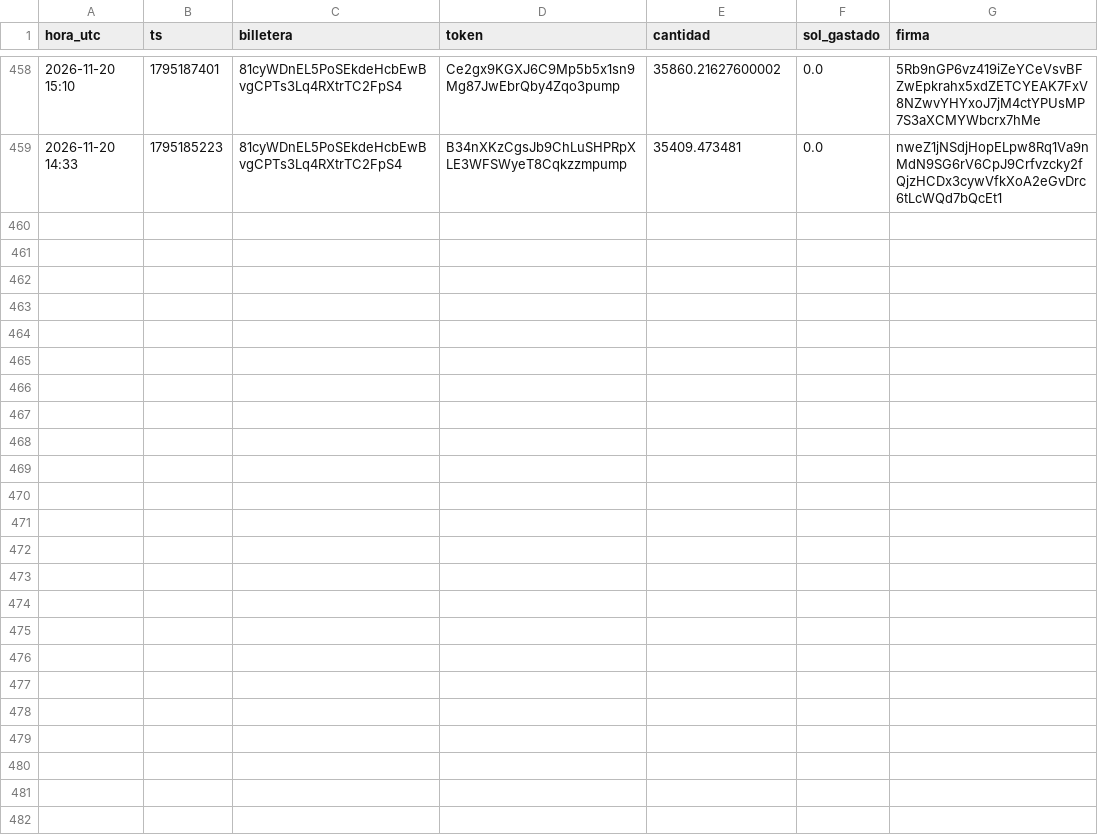
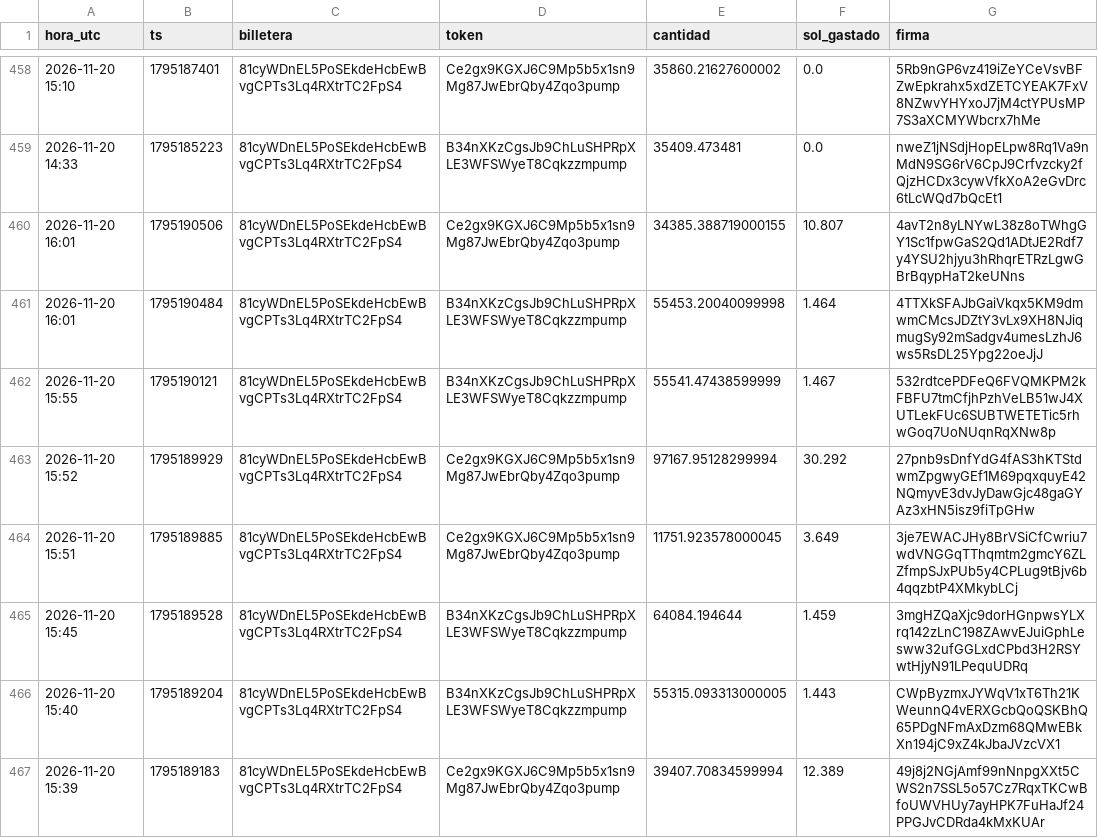
Before and after one commit to fjmunoznieves/desk-memecoins, a TSV file: datos/watchlist_compras.tsv, drawn as a sheet; only a part is shown, gaps mark what is left out; the diff covers the shown part only; the diff names each change by its address in the sheet, - before the commit and + after, or states it on an @@ line.

```diff
--- a/datos/watchlist_compras.tsv
+++ b/datos/watchlist_compras.tsv
+row 460: 2026-11-20 16:01 | 1795190506 | 81cyWDnEL5PoSEkdeHcbEwBvgCPTs3Lq4RXtrTC2FpS4 | Ce2gx9KGXJ6C9Mp5b5x1sn9Mg87JwEbrQby4Zqo3pump | 34385.388719000155 | 10.807 | 4avT2n8yLNYwL38z8oTWhgGY1Sc1fpwGaS2Qd1ADtJE2Rdf7y4YSU2hjyu3hRhqrETRzLgwGBrBqypHaT2keUNns
+row 461: 2026-11-20 16:01 | 1795190484 | 81cyWDnEL5PoSEkdeHcbEwBvgCPTs3Lq4RXtrTC2FpS4 | B34nXKzCgsJb9ChLuSHPRpXLE3WFSWyeT8Cqkzzmpump | 55453.20040099998 | 1.464 | 4TTXkSFAJbGaiVkqx5KM9dmwmCMcsJDZtY3vLx9XH8NJiqmugSy92mSadgv4umesLzhJ6ws5RsDL25Ypg22oeJjJ
+row 462: 2026-11-20 15:55 | 1795190121 | 81cyWDnEL5PoSEkdeHcbEwBvgCPTs3Lq4RXtrTC2FpS4 | B34nXKzCgsJb9ChLuSHPRpXLE3WFSWyeT8Cqkzzmpump | 55541.47438599999 | 1.467 | 532rdtcePDFeQ6FVQMKPM2kFBFU7tmCfjhPzhVeLB51wJ4XUTLekFUc6SUBTWETETic5rhwGoq7UoNUqnRqXNw8p
+row 463: 2026-11-20 15:52 | 1795189929 | 81cyWDnEL5PoSEkdeHcbEwBvgCPTs3Lq4RXtrTC2FpS4 | Ce2gx9KGXJ6C9Mp5b5x1sn9Mg87JwEbrQby4Zqo3pump | 97167.95128299994 | 30.292 | 27pnb9sDnfYdG4fAS3hKTStdwmZpgwyGEf1M69pqxquyE42NQmyvE3dvJyDawGjc48gaGYAz3xHN5isz9fiTpGHw
+row 464: 2026-11-20 15:51 | 1795189885 | 81cyWDnEL5PoSEkdeHcbEwBvgCPTs3Lq4RXtrTC2FpS4 | Ce2gx9KGXJ6C9Mp5b5x1sn9Mg87JwEbrQby4Zqo3pump | 11751.923578000045 | 3.649 | 3je7EWACJHy8BrVSiCfCwriu7wdVNGGqTThqmtm2gmcY6ZLZfmpSJxPUb5y4CPLug9tBjv6b4qqzbtP4XMkybLCj
+row 465: 2026-11-20 15:45 | 1795189528 | 81cyWDnEL5PoSEkdeHcbEwBvgCPTs3Lq4RXtrTC2FpS4 | B34nXKzCgsJb9ChLuSHPRpXLE3WFSWyeT8Cqkzzmpump | 64084.194644 | 1.459 | 3mgHZQaXjc9dorHGnpwsYLXrq142zLnC198ZAwvEJuiGphLesww32ufGGLxdCPbd3H2RSYwtHjyN91LPequUDRq
+row 466: 2026-11-20 15:40 | 1795189204 | 81cyWDnEL5PoSEkdeHcbEwBvgCPTs3Lq4RXtrTC2FpS4 | B34nXKzCgsJb9ChLuSHPRpXLE3WFSWyeT8Cqkzzmpump | 55315.093313000005 | 1.443 | CWpByzmxJYWqV1xT6Th21KWeunnQ4vERXGcbQoQSKBhQ65PDgNFmAxDzm68QMwEBkXn194jC9xZ4kJbaJVzcVX1
+row 467: 2026-11-20 15:39 | 1795189183 | 81cyWDnEL5PoSEkdeHcbEwBvgCPTs3Lq4RXtrTC2FpS4 | Ce2gx9KGXJ6C9Mp5b5x1sn9Mg87JwEbrQby4Zqo3pump | 39407.70834599994 | 12.389 | 49j8j2NGjAmf99nNnpgXXt5CWS2n7SSL5o57Cz7RqxTKCwBfoUWVHUy7ayHPK7FuHaJf24PPGJvCDRda4kMxKUAr
```
Also changed, not shown: 7 added rows elsewhere in this file, datos/estudio_reglas_sombra.tsv, datos/h16_resurrecciones.tsv, 30 other files.
